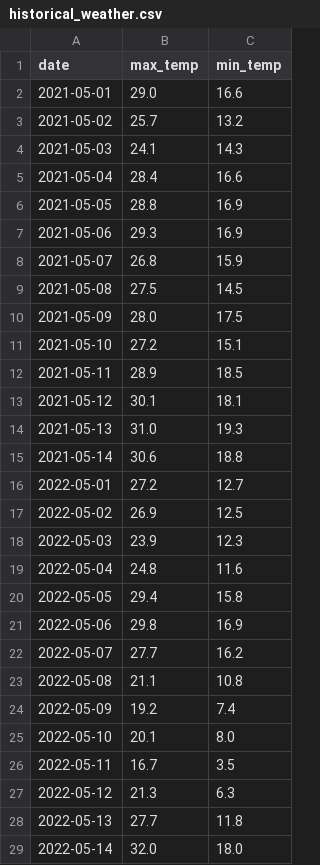
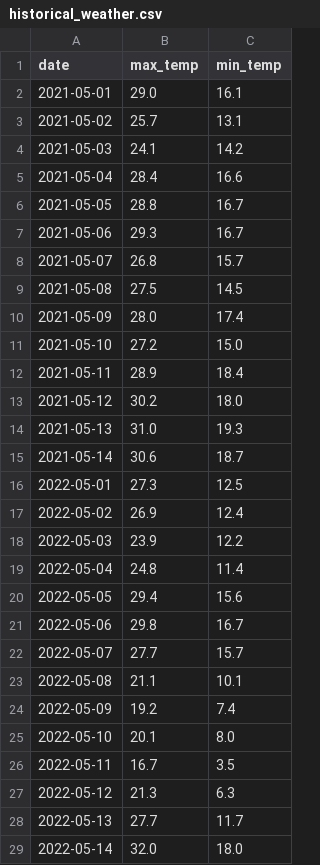
Before and after one commit to person-bot-cmd/Temperature_Agent_July_2026, a CSV file: historical_weather.csv, drawn as a sheet; only a part is shown; the diff covers the shown part only.

```diff
--- a/historical_weather.csv
+++ b/historical_weather.csv
@@ -1,24 +1,24 @@
 date,max_temp,min_temp
-2021-05-01,29.0,16.6
-2021-05-02,25.7,13.2
-2021-05-03,24.1,14.3
+2021-05-01,29.0,16.1
+2021-05-02,25.7,13.1
+2021-05-03,24.1,14.2
 2021-05-04,28.4,16.6
-2021-05-05,28.8,16.9
-2021-05-06,29.3,16.9
-2021-05-07,26.8,15.9
+2021-05-05,28.8,16.7
+2021-05-06,29.3,16.7
+2021-05-07,26.8,15.7
 2021-05-08,27.5,14.5
-2021-05-09,28.0,17.5
-2021-05-10,27.2,15.1
-2021-05-11,28.9,18.5
-2021-05-12,30.1,18.1
+2021-05-09,28.0,17.4
+2021-05-10,27.2,15.0
+2021-05-11,28.9,18.4
+2021-05-12,30.2,18.0
 2021-05-13,31.0,19.3
-2021-05-14,30.6,18.8
-2022-05-01,27.2,12.7
-2022-05-02,26.9,12.5
-2022-05-03,23.9,12.3
-2022-05-04,24.8,11.6
-2022-05-05,29.4,15.8
-2022-05-06,29.8,16.9
-2022-05-07,27.7,16.2
-2022-05-08,21.1,10.8
+2021-05-14,30.6,18.7
+2022-05-01,27.3,12.5
+2022-05-02,26.9,12.4
+2022-05-03,23.9,12.2
+2022-05-04,24.8,11.4
+2022-05-05,29.4,15.6
+2022-05-06,29.8,16.7
+2022-05-07,27.7,15.7
+2022-05-08,21.1,10.1
 2022-05-09,19.2,7.4
@@ -27,3 +27,3 @@ date,max_temp,min_temp
 2022-05-12,21.3,6.3
-2022-05-13,27.7,11.8
+2022-05-13,27.7,11.7
 2022-05-14,32.0,18.0
```
Also changed, not shown: 44 edited cells elsewhere in this file, 1 other file.
